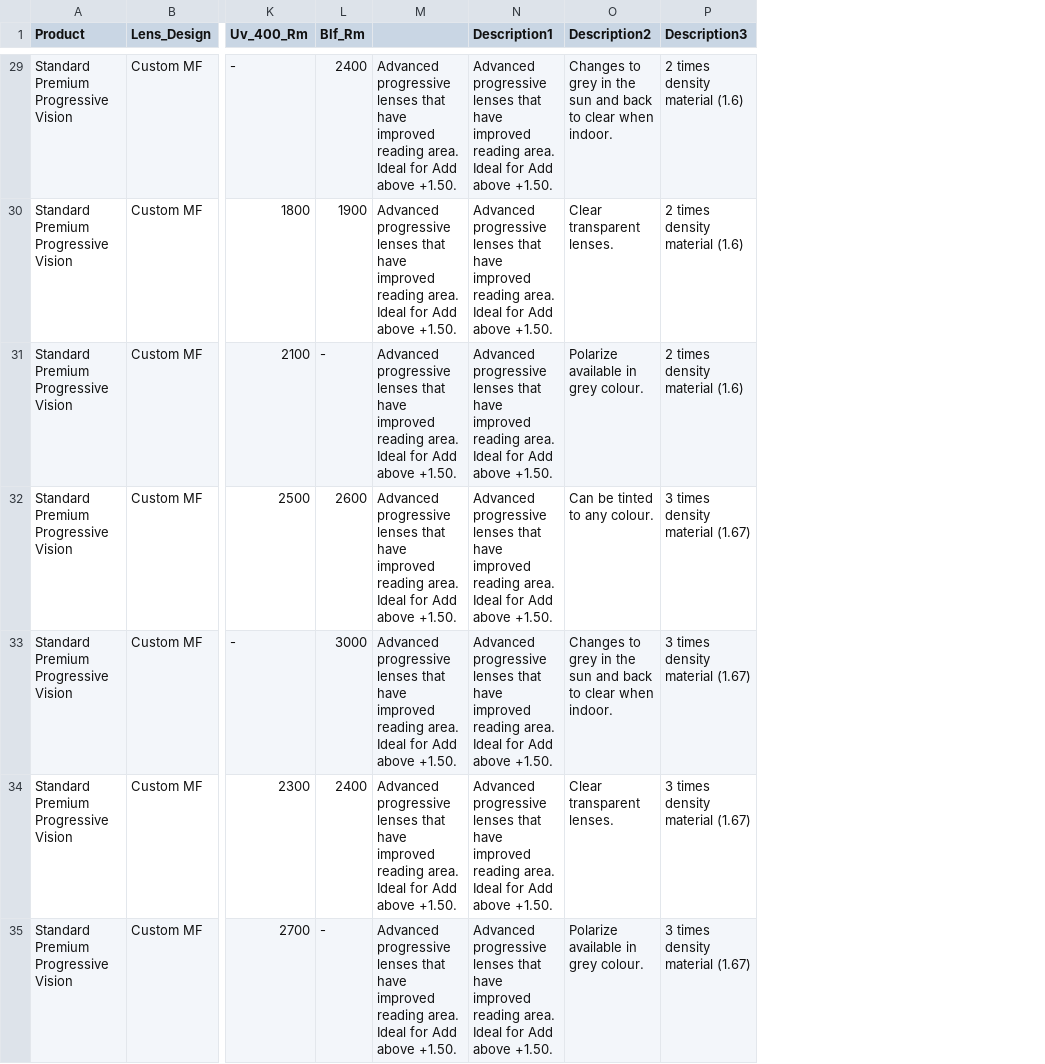
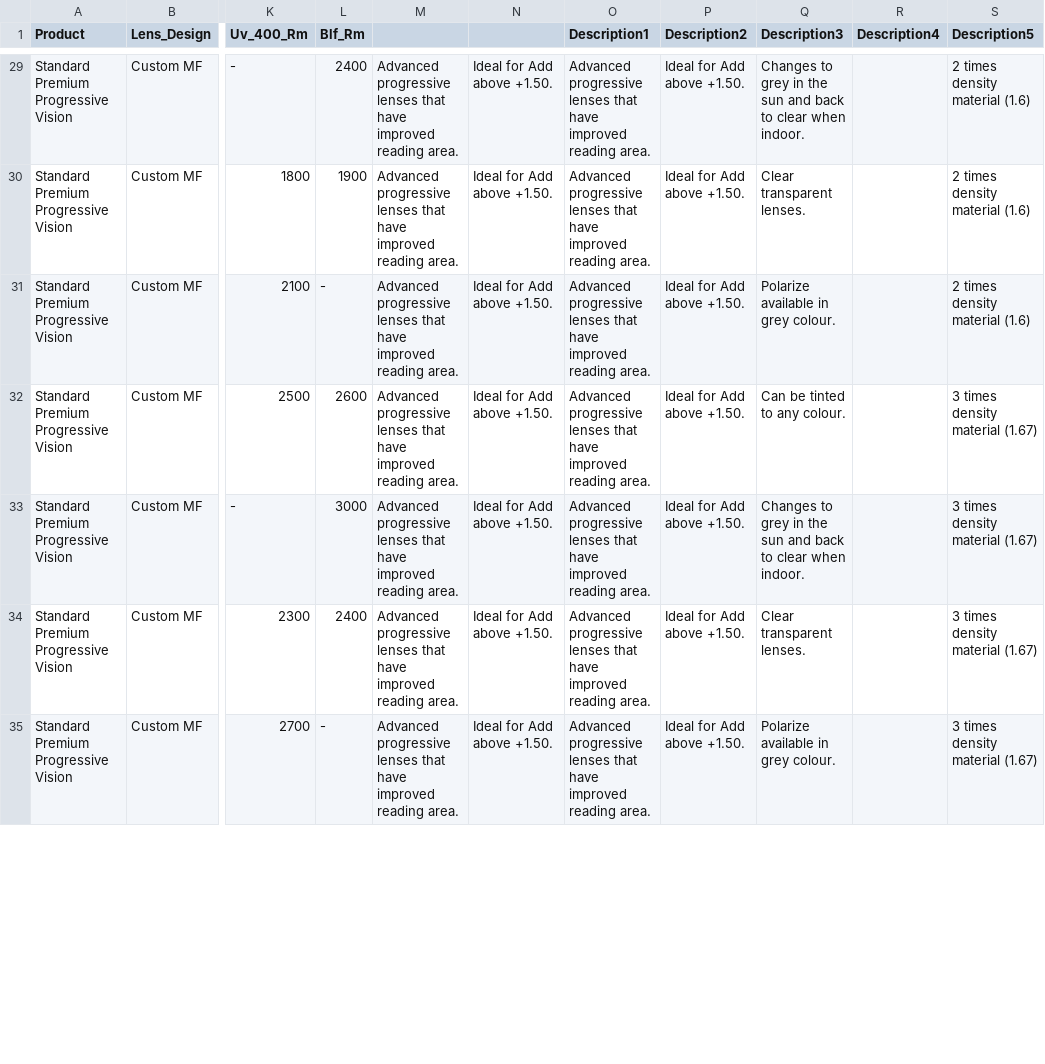
Before and after one commit to sp-rx/OL-selector_2, a CSV file: NEW_OL_LIST_CSV.csv, drawn as a sheet; only a part is shown, gaps mark what is left out; removed rows and columns are numbered as before the commit, all else as after; the diff covers the shown part only; the diff names each change by its address in the sheet, - before the commit and + after, or states it on an @@ line.

```diff
--- a/NEW_OL_LIST_CSV.csv
+++ b/NEW_OL_LIST_CSV.csv
-column M, rows 29-35: all Advanced progressive lenses that have improved reading area. Ideal for Add above +1.50.
+column M, rows 29-35: all Advanced progressive lenses that have improved reading area.
+column N, rows 29-35: all Ideal for Add above +1.50.
+column P (Description2), rows 29-35: all Ideal for Add above +1.50.
+column R (Description4), empty
-Q1: Description2
+Q1: Description3
-S1: Description3
+S1: Description5
-O29:O35 (Description1): …reading area. Ideal for Add above +1.50.
+O29:O35 (Description1): …reading area.
```
Also changed, not shown: 150 edited cells elsewhere in this file.
